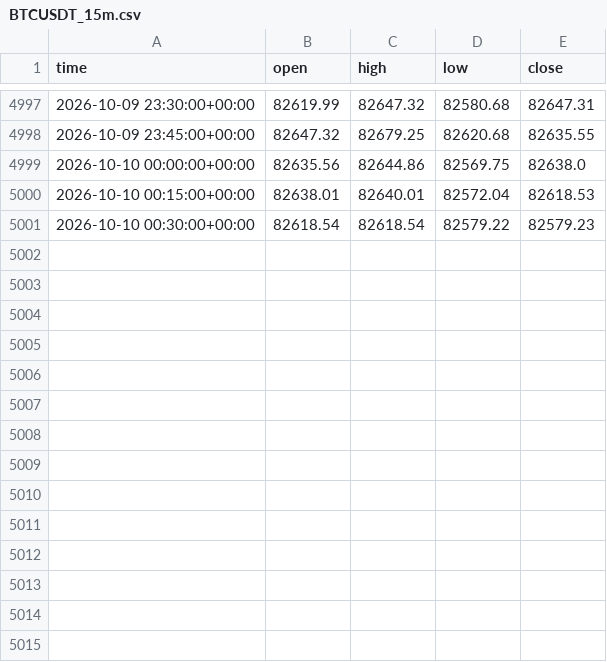
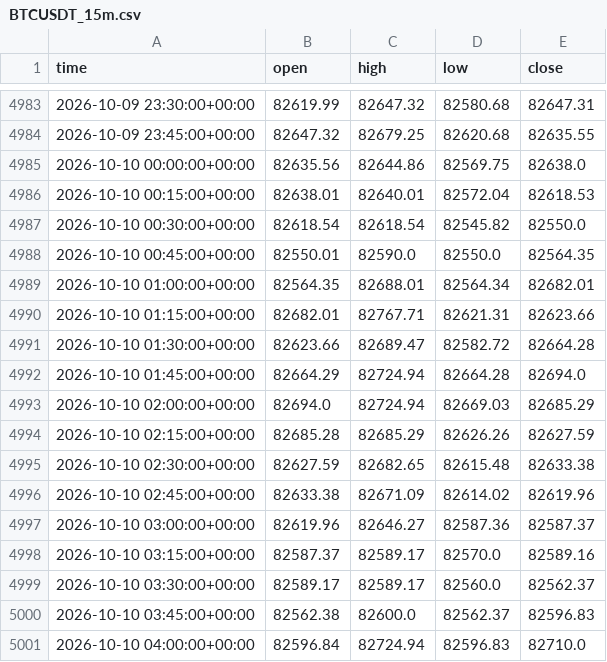
Before and after one commit to anothermario/bota, a CSV file: data/BTCUSDT_15m.csv, drawn as a sheet; only a part is shown, gaps mark what is left out; the diff covers the shown part only.

```diff
--- a/data/BTCUSDT_15m.csv
+++ b/data/BTCUSDT_15m.csv
@@ -5000,2 +4986,16 @@ time,open,high,low,close
 2026-10-10 00:15:00+00:00,82638.01,82640.01,82572.04,82618.53
-2026-10-10 00:30:00+00:00,82618.54,82618.54,82579.22,82579.23
+2026-10-10 00:30:00+00:00,82618.54,82618.54,82545.82,82550.0
+2026-10-10 00:45:00+00:00,82550.01,82590.0,82550.0,82564.35
+2026-10-10 01:00:00+00:00,82564.35,82688.01,82564.34,82682.01
+2026-10-10 01:15:00+00:00,82682.01,82767.71,82621.31,82623.66
+2026-10-10 01:30:00+00:00,82623.66,82689.47,82582.72,82664.28
+2026-10-10 01:45:00+00:00,82664.29,82724.94,82664.28,82694.0
+2026-10-10 02:00:00+00:00,82694.0,82724.94,82669.03,82685.29
+2026-10-10 02:15:00+00:00,82685.28,82685.29,82626.26,82627.59
+2026-10-10 02:30:00+00:00,82627.59,82682.65,82615.48,82633.38
+2026-10-10 02:45:00+00:00,82633.38,82671.09,82614.02,82619.96
+2026-10-10 03:00:00+00:00,82619.96,82646.27,82587.36,82587.37
+2026-10-10 03:15:00+00:00,82587.37,82589.17,82570.0,82589.16
+2026-10-10 03:30:00+00:00,82589.17,82589.17,82560.0,82562.37
+2026-10-10 03:45:00+00:00,82562.38,82600.0,82562.37,82596.83
+2026-10-10 04:00:00+00:00,82596.84,82724.94,82596.83,82710.0
```
Also changed, not shown: 14 removed rows elsewhere in this file, data/ETCUSDT_15m.csv, data/ETHUSDT_15m.csv, 10 other files.
